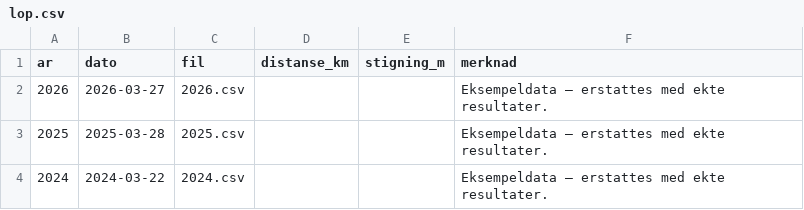
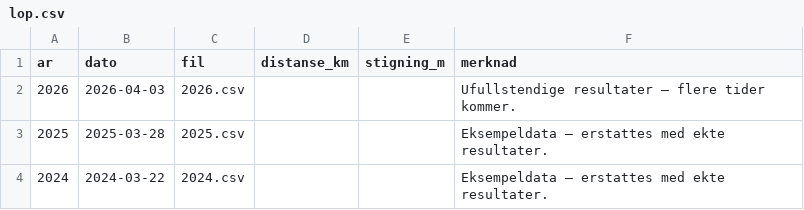
Before and after one commit to sonhal/endestadstoylen-opp, a CSV file: results/lop.csv, drawn as a sheet.

```diff
--- a/results/lop.csv
+++ b/results/lop.csv
@@ -1,3 +1,3 @@
 ar,dato,fil,distanse_km,stigning_m,merknad
-2026,2026-03-27,2026.csv,,,"Eksempeldata – erstattes med ekte resultater."
+2026,2026-04-03,2026.csv,,,"Ufullstendige resultater – flere tider kommer."
 2025,2025-03-28,2025.csv,,,"Eksempeldata – erstattes med ekte resultater."
```
Also changed, not shown: 5 other files.
